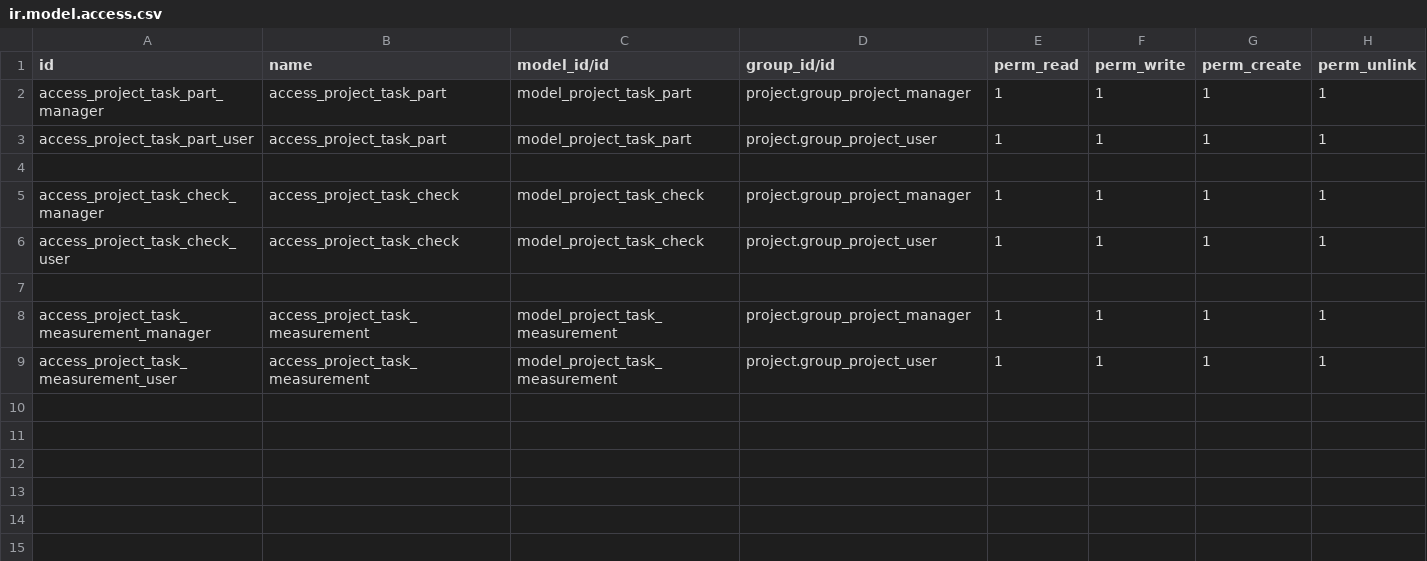
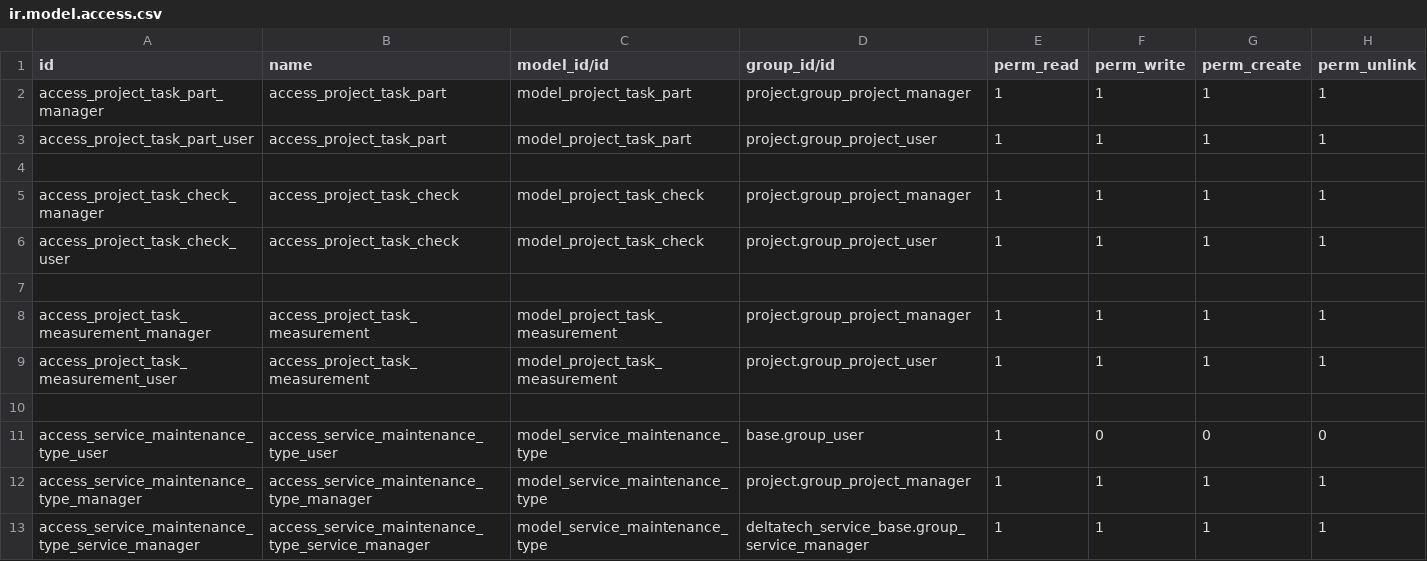
Before and after one commit to dhongu/deltatech_service, a CSV file: deltatech_service_task/security/ir.model.access.csv, drawn as a sheet; the diff names each change by its address in the sheet, - before the commit and + after, or states it on an @@ line.

```diff
--- a/deltatech_service_task/security/ir.model.access.csv
+++ b/deltatech_service_task/security/ir.model.access.csv
+row 10: (empty)
+row 11: access_service_maintenance_type_user | access_service_maintenance_type_user | model_service_maintenance_type | base.group_user | 1 | 0 | 0 | 0
+row 12: access_service_maintenance_type_manager | access_service_maintenance_type_manager | model_service_maintenance_type | project.group_project_manager | 1 | 1 | 1 | 1
+row 13: access_service_maintenance_type_service_manager | access_service_maintenance_type_service_manager | model_service_maintenance_type | deltatech_service_base.group_service_manager | 1 | 1 | 1 | 1
```
Also changed, not shown: 18 other files.
